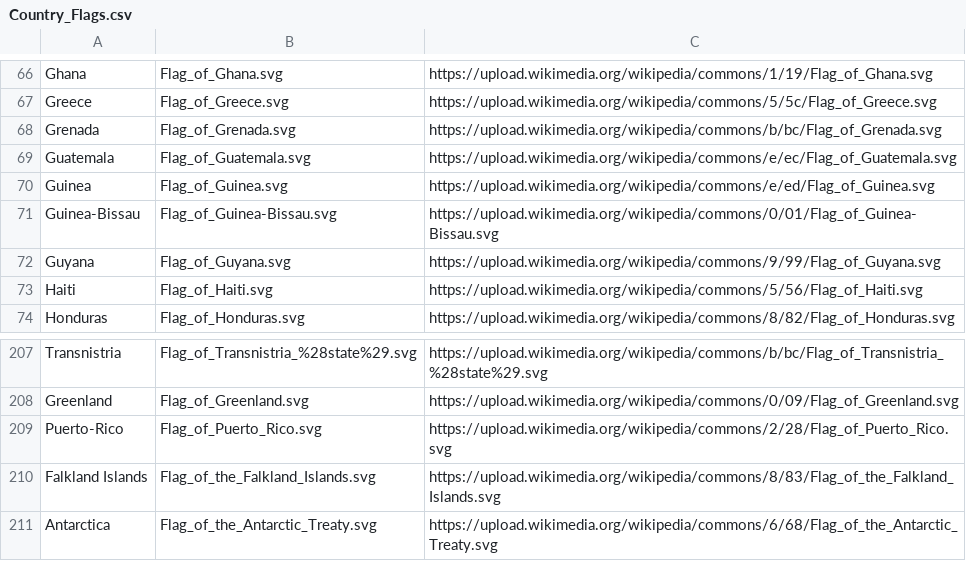
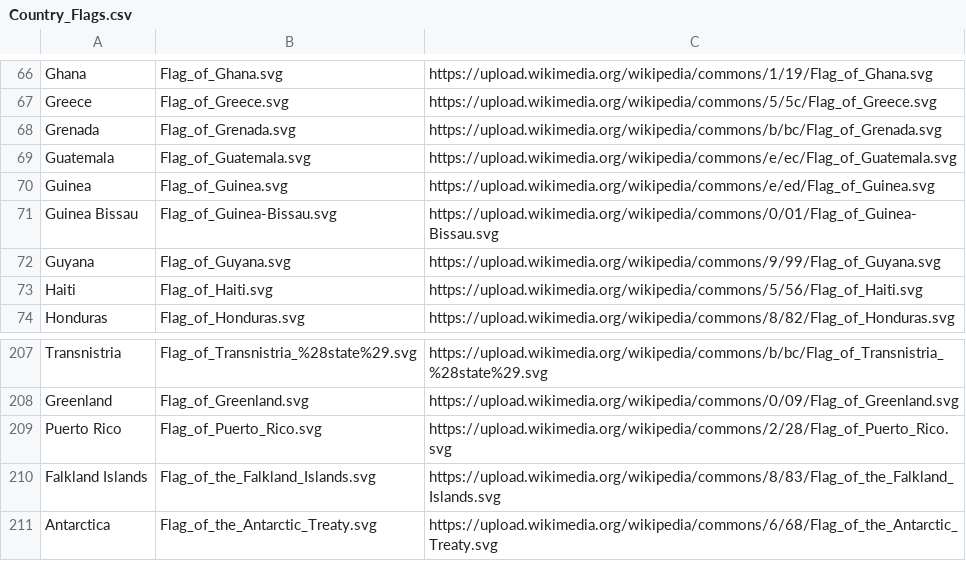
Before and after one commit to saadiyahhPrivate/Flags-of-the-world, a CSV file: data/Country_Flags.csv, drawn as a sheet; only a part is shown, gaps mark what is left out.

```diff
--- a/data/Country_Flags.csv
+++ b/data/Country_Flags.csv
@@ -70,3 +70,3 @@ Guatemala,Flag_of_Guatemala.svg,https://upload.wikimedia.org/wikipedia/commons/e
 Guinea,Flag_of_Guinea.svg,https://upload.wikimedia.org/wikipedia/commons/e/ed/Flag_of_Guinea.svg
-Guinea-Bissau,Flag_of_Guinea-Bissau.svg,https://upload.wikimedia.org/wikipedia/commons/0/01/Flag_of_Guinea-Bissau.svg
+Guinea Bissau,Flag_of_Guinea-Bissau.svg,https://upload.wikimedia.org/wikipedia/commons/0/01/Flag_of_Guinea-Bissau.svg
 Guyana,Flag_of_Guyana.svg,https://upload.wikimedia.org/wikipedia/commons/9/99/Flag_of_Guyana.svg
@@ -208,3 +208,3 @@ Transnistria,Flag_of_Transnistria_%28state%29.svg,https://upload.wikimedia.org/w
 Greenland,Flag_of_Greenland.svg,https://upload.wikimedia.org/wikipedia/commons/0/09/Flag_of_Greenland.svg
-Puerto-Rico,Flag_of_Puerto_Rico.svg,https://upload.wikimedia.org/wikipedia/commons/2/28/Flag_of_Puerto_Rico.svg
+Puerto Rico,Flag_of_Puerto_Rico.svg,https://upload.wikimedia.org/wikipedia/commons/2/28/Flag_of_Puerto_Rico.svg
 Falkland Islands,Flag_of_the_Falkland_Islands.svg,https://upload.wikimedia.org/wikipedia/commons/8/83/Flag_of_the_Falkland_Islands.svg
```
Also changed, not shown: data/flag_data_filled.csv, 11 other files.
